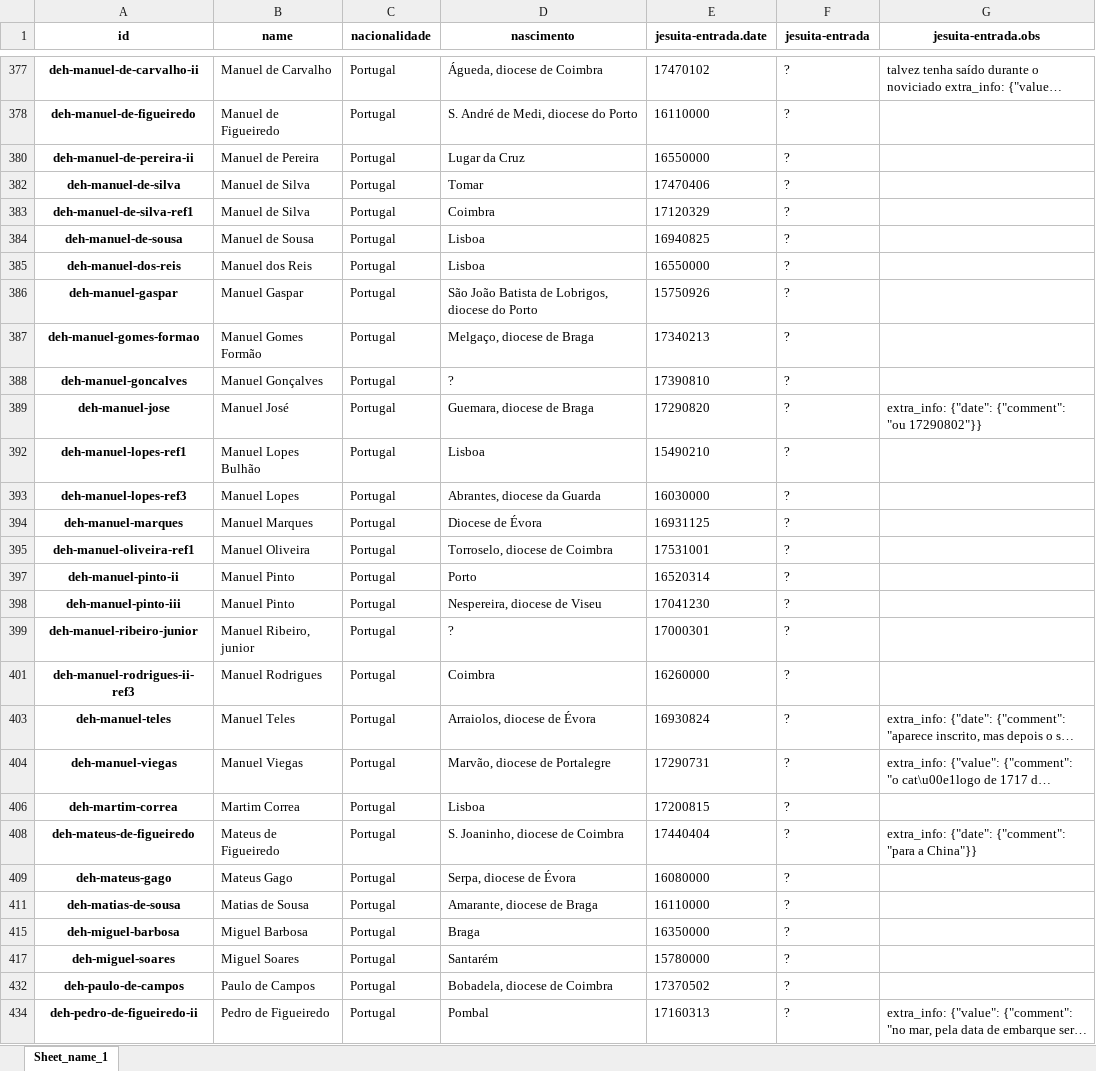
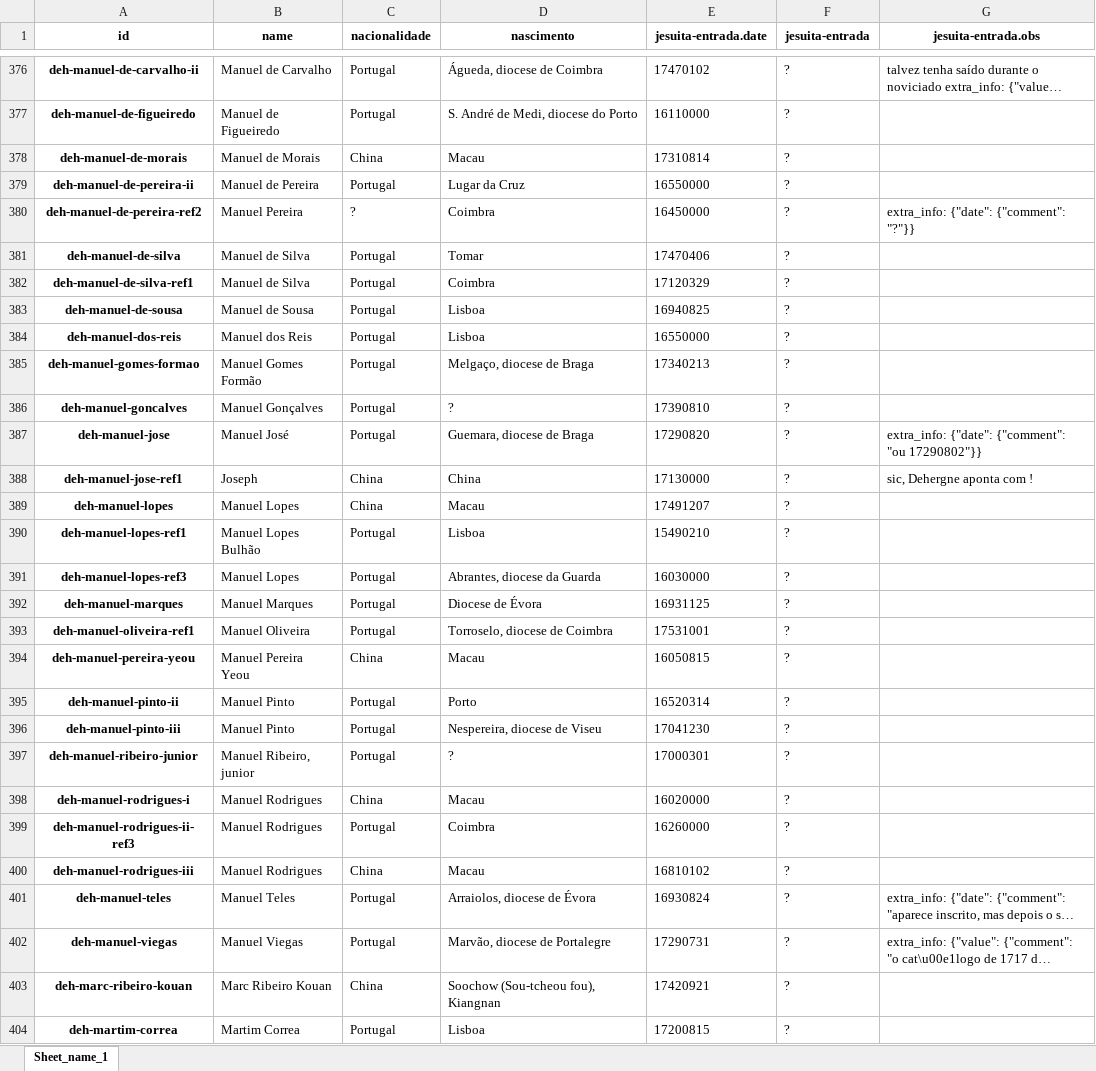
Before and after one commit to joaquimrcarvalho/dehergne-locations, an Excel workbook: notebooks/jesuitas-entrada-desc.xlsx, sheet Sheet_name_1, drawn as a sheet; only a part is shown, gaps mark what is left out; the shorter side is filled out with more unchanged rows; long unchanged cells end in …; values as stored, in another font and other column widths than the file's, no borders; removed rows and columns are numbered as before the commit, all else as after; the diff covers the shown part only; the diff names each change by its address in the sheet, - before the commit and + after, or states it on an @@ line.

```diff
--- a/notebooks/jesuitas-entrada-desc.xlsx (sheet Sheet_name_1)
+++ b/notebooks/jesuitas-entrada-desc.xlsx (sheet Sheet_name_1)
@@ row 378 unhidden: deh-manuel-de-morais | Manuel de Morais | China | Macau | 17310814 | ? @@
+row 380: deh-manuel-de-pereira-ref2 | Manuel Pereira | ? | Coimbra | 16450000 | ? | extra_info: {"date": {"comment": "?"}}
-row 386: deh-manuel-gaspar | Manuel Gaspar | Portugal | São João Batista de Lobrigos, diocese do Porto | 15750926 | ?
@@ row 388 unhidden: deh-manuel-jose-ref1 | Joseph | China | China | 17130000 | ? | sic, Dehergne aponta com ! @@
@@ row 389 unhidden: deh-manuel-lopes | Manuel Lopes | China | Macau | 17491207 | ? @@
@@ row 394 unhidden: deh-manuel-pereira-yeou | Manuel Pereira Yeou | China | Macau | 16050815 | ? @@
@@ row 398 unhidden: deh-manuel-rodrigues-i | Manuel Rodrigues | China | Macau | 16020000 | ? @@
@@ row 400 unhidden: deh-manuel-rodrigues-iii | Manuel Rodrigues | China | Macau | 16810102 | ? @@
@@ row 403 unhidden: deh-marc-ribeiro-kouan | Marc Ribeiro Kouan | China | Soochow (Sou-tcheou fou), Kiangnan | 17420921 | ? @@
```
Also changed, not shown: 32 added rows, 1 removed row, 253 hidden or unhidden rows and 2 edited cells elsewhere in this sheet, notebooks/jesuita-entrada_totals.xlsx, notebooks/jesuitas-entrada-full.xlsx, 6 other files.
